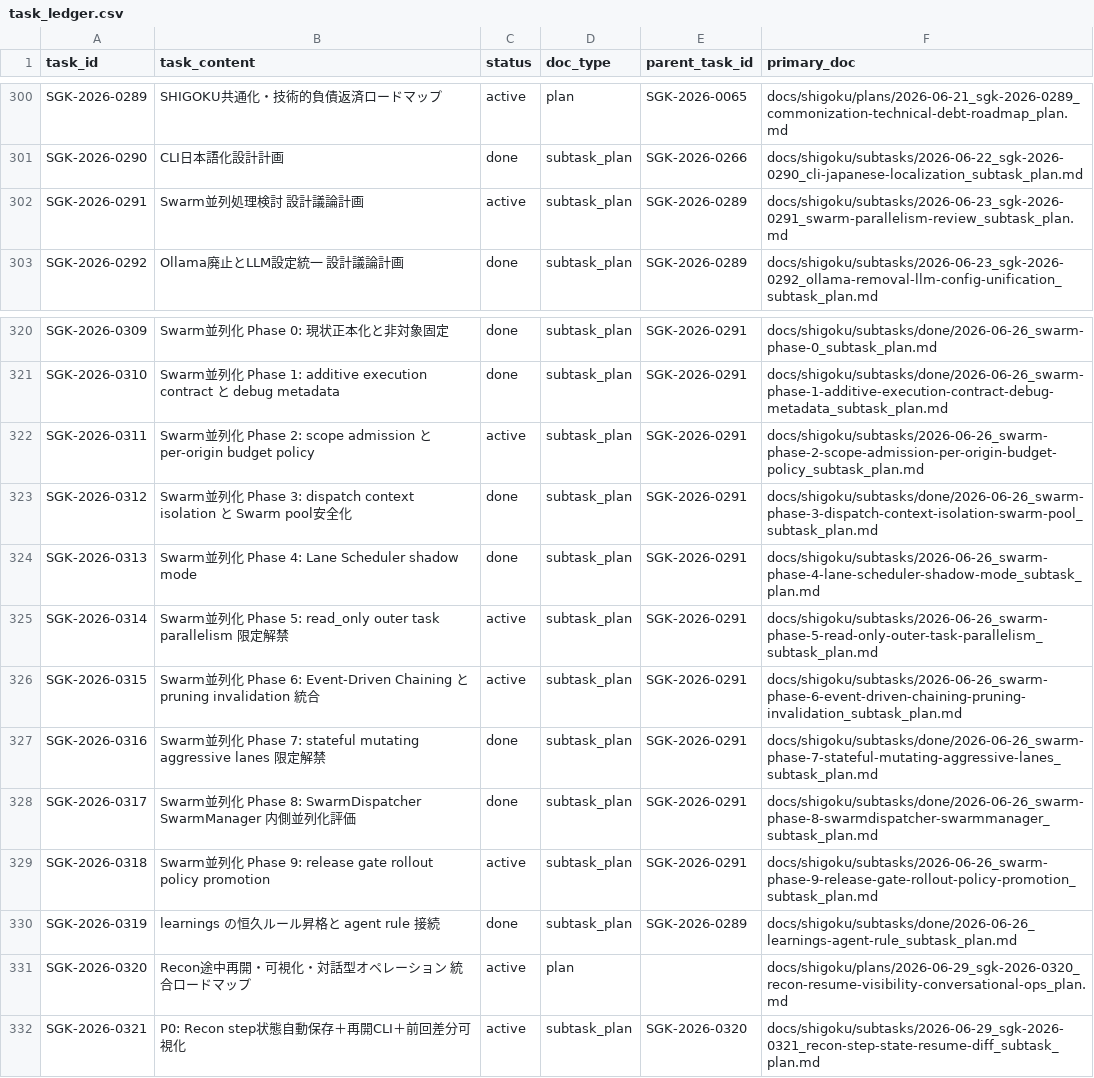
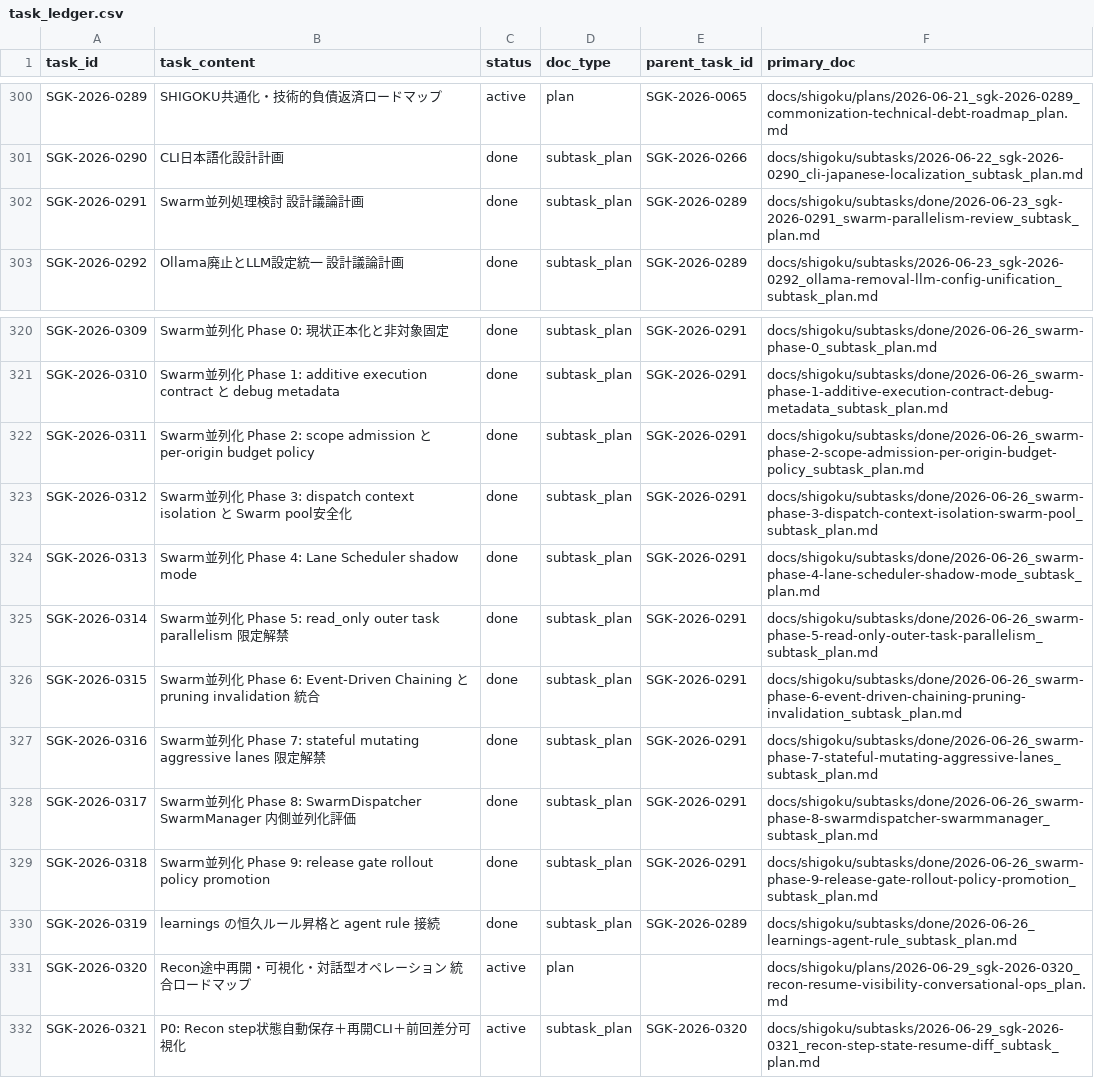
Before and after one commit to scott-arti/SHIGOKU, a CSV file: docs/shigoku/registry/task_ledger.csv, drawn as a sheet; only a part is shown, gaps mark what is left out.

Commit message:
feat: Swarm Phase 8-9 — dispatcher + release gate rollout + promotion pipeline
Phase 8 (SGK-2026-0317):
- swarm_dispatcher: inner parallelism, scope isolation, lane scheduling
- dispatch context isolation with swarm pool

Phase 9 (SGK-2026-0291, 0314, 0318):
- runtime_control_release_gate: promotion matrix, parity comparator
- reader_compatibility, rollback_drill for gate validation
- shigoku_ops_cli: Phase 9 route support
- Phase 9 operator runbook

Tests:
- Phase 9 unit tests: injection budget, parity, promotion, reader compat, rollback drill
- runtime_control_release_gate tests

Docs:
- Plan closure: subtask plans moved to done/, registry updated
- Work reports & logs: SGK-2026-0291, 0314, 0317, 0318

```diff
--- a/docs/shigoku/registry/task_ledger.csv
+++ b/docs/shigoku/registry/task_ledger.csv
@@ -301,3 +301,3 @@ SGK-2026-0289,SHIGOKU共通化・技術的負債返済ロードマップ,active,
 SGK-2026-0290,CLI日本語化設計計画,done,subtask_plan,SGK-2026-0266,docs/shigoku/subtasks/2026-06-22_sgk-2026-0290_cli-japanese-localization_subtask_plan.md
-SGK-2026-0291,Swarm並列処理検討 設計議論計画,active,subtask_plan,SGK-2026-0289,docs/shigoku/subtasks/2026-06-23_sgk-2026-0291_swarm-parallelism-review_subtask_plan.md
+SGK-2026-0291,Swarm並列処理検討 設計議論計画,done,subtask_plan,SGK-2026-0289,docs/shigoku/subtasks/done/2026-06-23_sgk-2026-0291_swarm-parallelism-review_subtask_plan.md
 SGK-2026-0292,Ollama廃止とLLM設定統一 設計議論計画,done,subtask_plan,SGK-2026-0289,docs/shigoku/subtasks/2026-06-23_sgk-2026-0292_ollama-removal-llm-config-unification_subtask_plan.md
@@ -321,10 +321,10 @@ SGK-2026-0309,Swarm並列化 Phase 0: 現状正本化と非対象固定,done,sub
 SGK-2026-0310,Swarm並列化 Phase 1: additive execution contract と debug metadata,done,subtask_plan,SGK-2026-0291,docs/shigoku/subtasks/done/2026-06-26_swarm-phase-1-additive-execution-contract-debug-metadata_subtask_plan.md
-SGK-2026-0311,Swarm並列化 Phase 2: scope admission と per-origin budget policy,active,subtask_plan,SGK-2026-0291,docs/shigoku/subtasks/2026-06-26_swarm-phase-2-scope-admission-per-origin-budget-policy_subtask_plan.md
+SGK-2026-0311,Swarm並列化 Phase 2: scope admission と per-origin budget policy,done,subtask_plan,SGK-2026-0291,docs/shigoku/subtasks/done/2026-06-26_swarm-phase-2-scope-admission-per-origin-budget-policy_subtask_plan.md
 SGK-2026-0312,Swarm並列化 Phase 3: dispatch context isolation と Swarm pool安全化,done,subtask_plan,SGK-2026-0291,docs/shigoku/subtasks/done/2026-06-26_swarm-phase-3-dispatch-context-isolation-swarm-pool_subtask_plan.md
-SGK-2026-0313,Swarm並列化 Phase 4: Lane Scheduler shadow mode,done,subtask_plan,SGK-2026-0291,docs/shigoku/subtasks/2026-06-26_swarm-phase-4-lane-scheduler-shadow-mode_subtask_plan.md
-SGK-2026-0314,Swarm並列化 Phase 5: read_only outer task parallelism 限定解禁,active,subtask_plan,SGK-2026-0291,docs/shigoku/subtasks/2026-06-26_swarm-phase-5-read-only-outer-task-parallelism_subtask_plan.md
-SGK-2026-0315,Swarm並列化 Phase 6: Event-Driven Chaining と pruning invalidation 統合,active,subtask_plan,SGK-2026-0291,docs/shigoku/subtasks/2026-06-26_swarm-phase-6-event-driven-chaining-pruning-invalidation_subtask_plan.md
+SGK-2026-0313,Swarm並列化 Phase 4: Lane Scheduler shadow mode,done,subtask_plan,SGK-2026-0291,docs/shigoku/subtasks/done/2026-06-26_swarm-phase-4-lane-scheduler-shadow-mode_subtask_plan.md
+SGK-2026-0314,Swarm並列化 Phase 5: read_only outer task parallelism 限定解禁,done,subtask_plan,SGK-2026-0291,docs/shigoku/subtasks/done/2026-06-26_swarm-phase-5-read-only-outer-task-parallelism_subtask_plan.md
+SGK-2026-0315,Swarm並列化 Phase 6: Event-Driven Chaining と pruning invalidation 統合,done,subtask_plan,SGK-2026-0291,docs/shigoku/subtasks/done/2026-06-26_swarm-phase-6-event-driven-chaining-pruning-invalidation_subtask_plan.md
 SGK-2026-0316,Swarm並列化 Phase 7: stateful mutating aggressive lanes 限定解禁,done,subtask_plan,SGK-2026-0291,docs/shigoku/subtasks/done/2026-06-26_swarm-phase-7-stateful-mutating-aggressive-lanes_subtask_plan.md
 SGK-2026-0317,Swarm並列化 Phase 8: SwarmDispatcher SwarmManager 内側並列化評価,done,subtask_plan,SGK-2026-0291,docs/shigoku/subtasks/done/2026-06-26_swarm-phase-8-swarmdispatcher-swarmmanager_subtask_plan.md
-SGK-2026-0318,Swarm並列化 Phase 9: release gate rollout policy promotion,active,subtask_plan,SGK-2026-0291,docs/shigoku/subtasks/2026-06-26_swarm-phase-9-release-gate-rollout-policy-promotion_subtask_plan.md
+SGK-2026-0318,Swarm並列化 Phase 9: release gate rollout policy promotion,done,subtask_plan,SGK-2026-0291,docs/shigoku/subtasks/done/2026-06-26_swarm-phase-9-release-gate-rollout-policy-promotion_subtask_plan.md
 SGK-2026-0319,learnings の恒久ルール昇格と agent rule 接続,done,subtask_plan,SGK-2026-0289,docs/shigoku/subtasks/done/2026-06-26_learnings-agent-rule_subtask_plan.md
```
Also changed, not shown: 49 other files.
